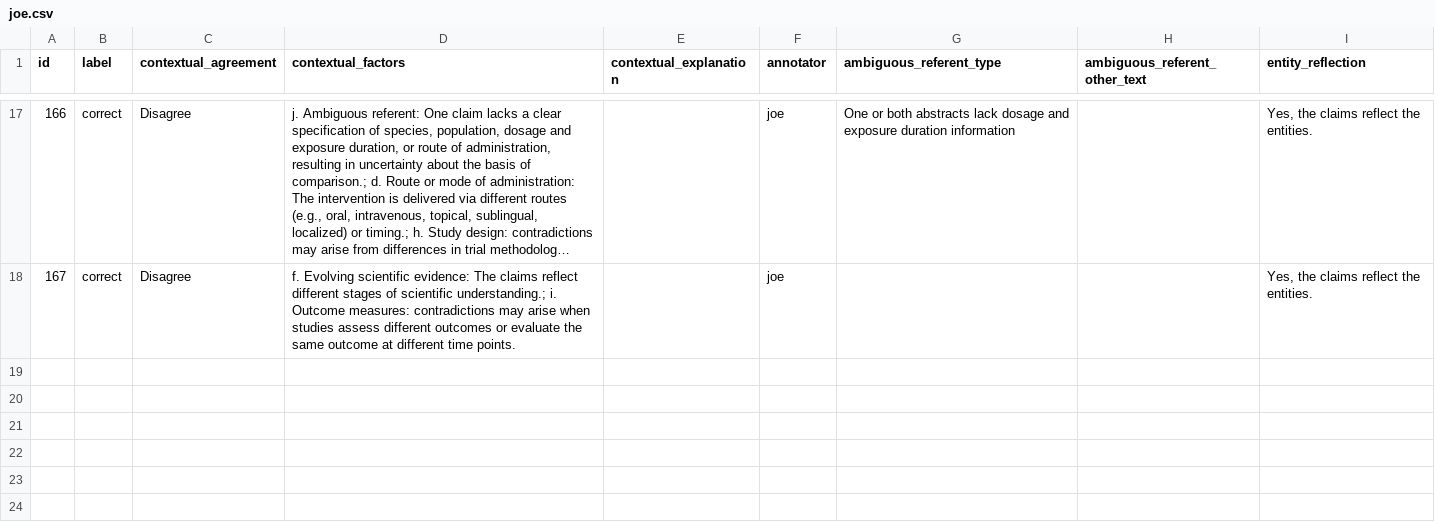
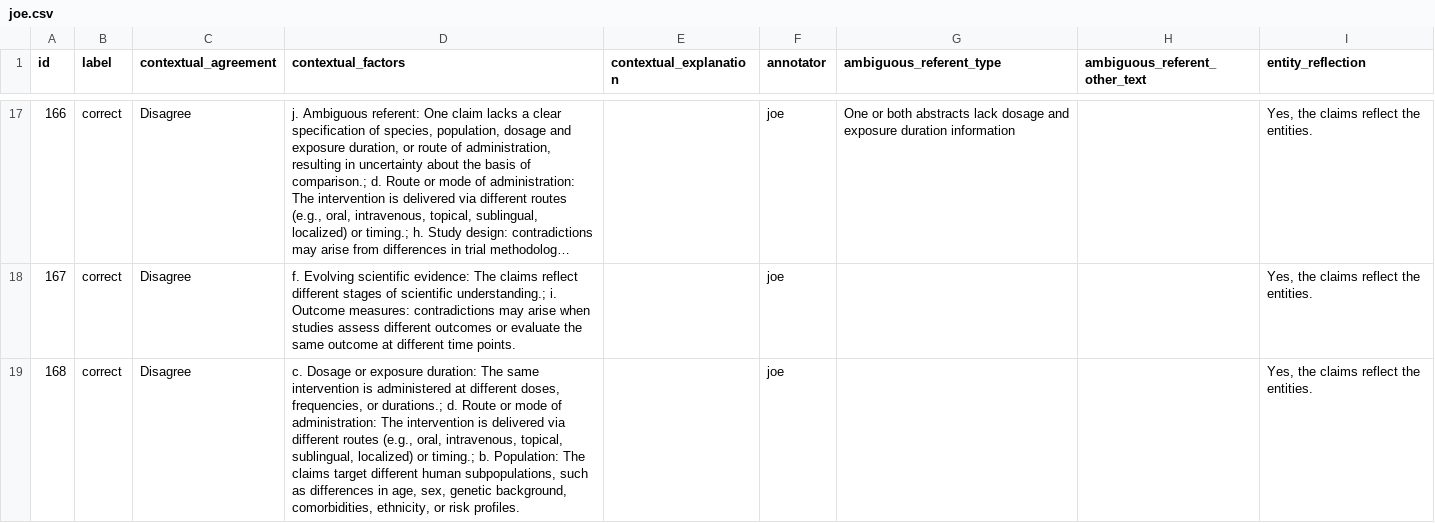
Before and after one commit to MengfeiLan/Annotation_Drug_Disease_Con, a CSV file: annotations/joe.csv, drawn as a sheet; only a part is shown, gaps mark what is left out; long unchanged cells end in ….

Commit message:
Update annotations

```diff
--- a/annotations/joe.csv
+++ b/annotations/joe.csv
@@ -18 +18,2 @@ id,label,contextual_agreement,contextual_factors,contextual_explanation,annotato
 167,correct,Disagree,f. Evolving scientific evidence: The claims reflect different stages of scientific understanding.; i. Outcome measures: contradictions may arise when studies assess different outcomes or evaluate the same outcome at different time points.,,joe,,,"Yes, the claims reflect the entities."
+168,correct,Disagree,"c. Dosage or exposure duration: The same intervention is administered at different doses, frequencies, or durations.; d. Route or mode of administration: The intervention is delivered via different routes (e.g., oral, intravenous, topical, sublingual, localized) or timing.; b. Population: The claims target different human subpopulations, such as differences in age, sex, genetic background, comorbidities, ethnicity, or risk profiles.",,joe,,,"Yes, the claims reflect the entities."
```
